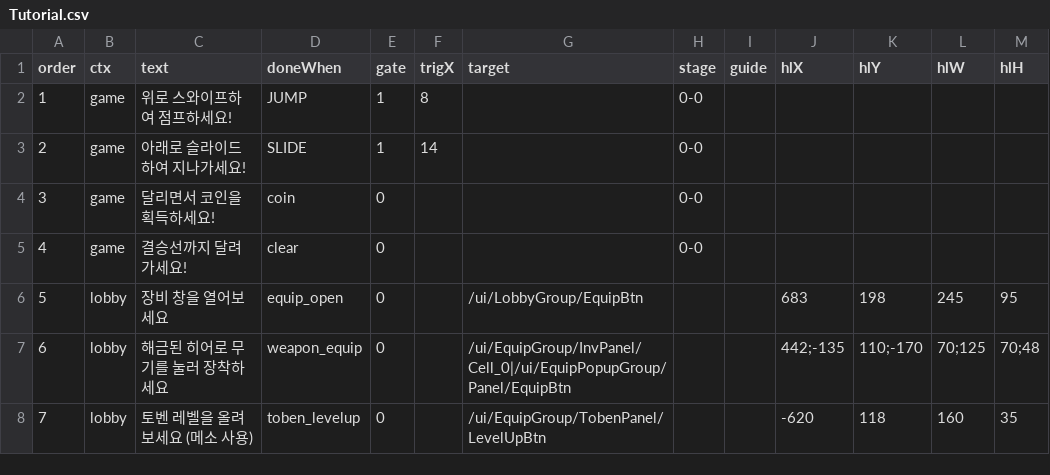
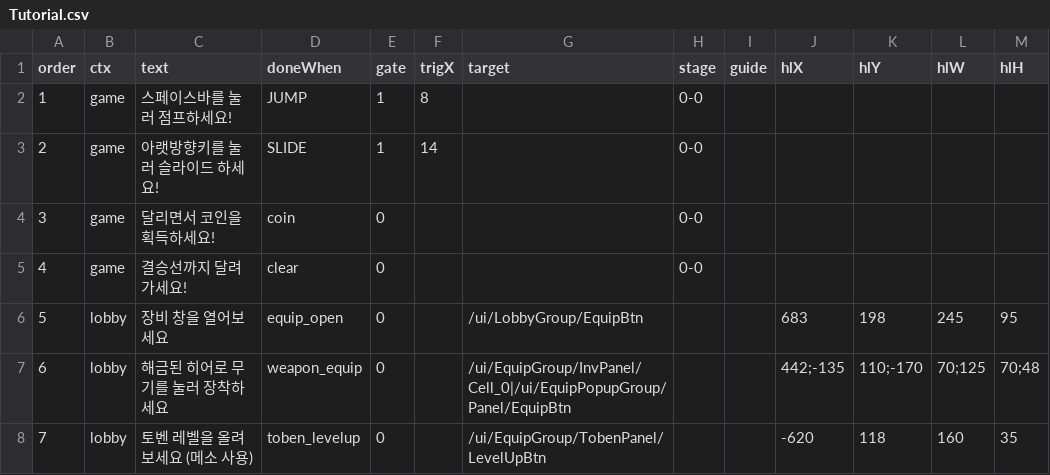
Before and after one commit to PodoSae/TobenRun, a CSV file: RootDesk/MyDesk/RunGame/Tutorial.csv, drawn as a sheet; only a part is shown.

```diff
--- a/RootDesk/MyDesk/RunGame/Tutorial.csv
+++ b/RootDesk/MyDesk/RunGame/Tutorial.csv
@@ -1,4 +1,4 @@
 order,ctx,text,doneWhen,gate,trigX,target,stage,guide,hlX,hlY,hlW,hlH
-1,game,위로 스와이프하여 점프하세요!,JUMP,1,8,,0-0,,,,,
-2,game,아래로 슬라이드하여 지나가세요!,SLIDE,1,14,,0-0,,,,,
+1,game,스페이스바를 눌러 점프하세요!,JUMP,1,8,,0-0,,,,,
+2,game,아랫방향키를 눌러 슬라이드 하세요!,SLIDE,1,14,,0-0,,,,,
 3,game,달리면서 코인을 획득하세요!,coin,0,,,0-0,,,,,
```
Also changed, not shown: 3 other files.
